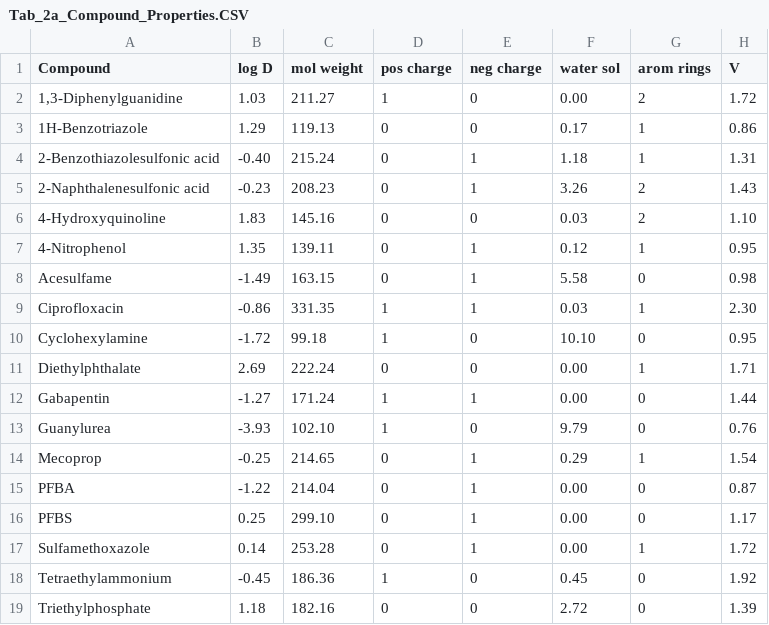
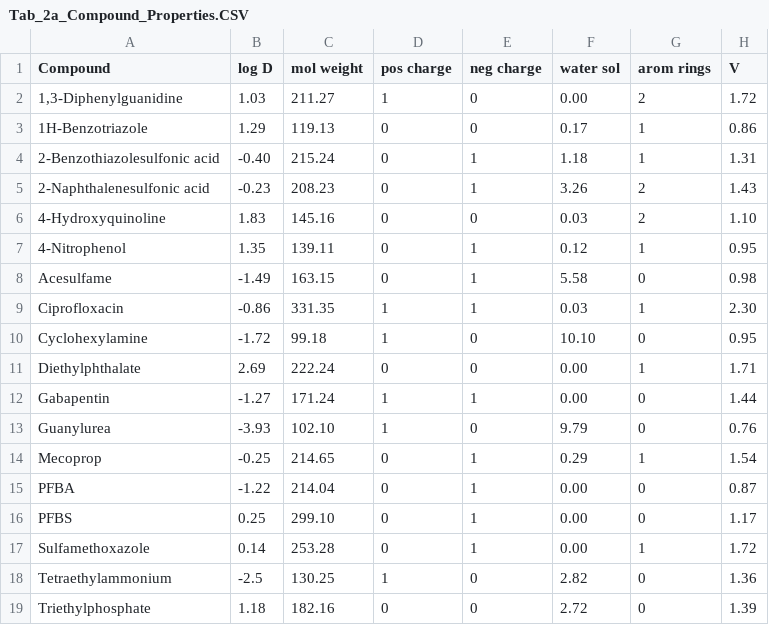
Before and after one commit to Laura-Lotteraner/PM-Sorption, a CSV file: Tab_2a_Compound_Properties.CSV, drawn as a sheet.

```diff
--- a/Tab_2a_Compound_Properties.CSV
+++ b/Tab_2a_Compound_Properties.CSV
@@ -17,3 +17,3 @@ PFBS;0.25;299.10;0;1;0.00;0;1.17
 Sulfamethoxazole;0.14;253.28;0;1;0.00;1;1.72
-Tetraethylammonium;-0.45;186.36;1;0;0.45;0;1.92
+Tetraethylammonium;-2.5;130.25;1;0;2.82;0;1.36
 Triethylphosphate;1.18;182.16;0;0;2.72;0;1.39
```
Also changed, not shown: Tab_3b_CPCC_Sorption.csv, Tab_6_Distance_Correlation.csv, 3 other files.
